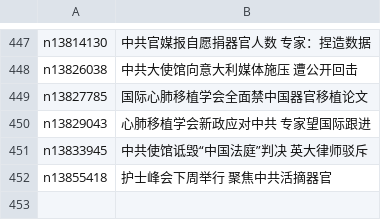
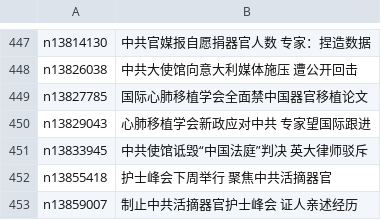
Before and after one commit to epic-marker/epoch-special, a CSV file: indexes/nf5877.csv, drawn as a sheet; only a part is shown, gaps mark what is left out.

```diff
--- a/indexes/nf5877.csv
+++ b/indexes/nf5877.csv
@@ -452 +452,2 @@ n13833945,中共使馆诋毁“中国法庭”判决 英大律师驳斥
 n13855418,护士峰会下周举行 聚焦中共活摘器官
+n13859007,制止中共活摘器官护士峰会 证人亲述经历
```
Also changed, not shown: indexes/nf4379.csv, 23 other files.
